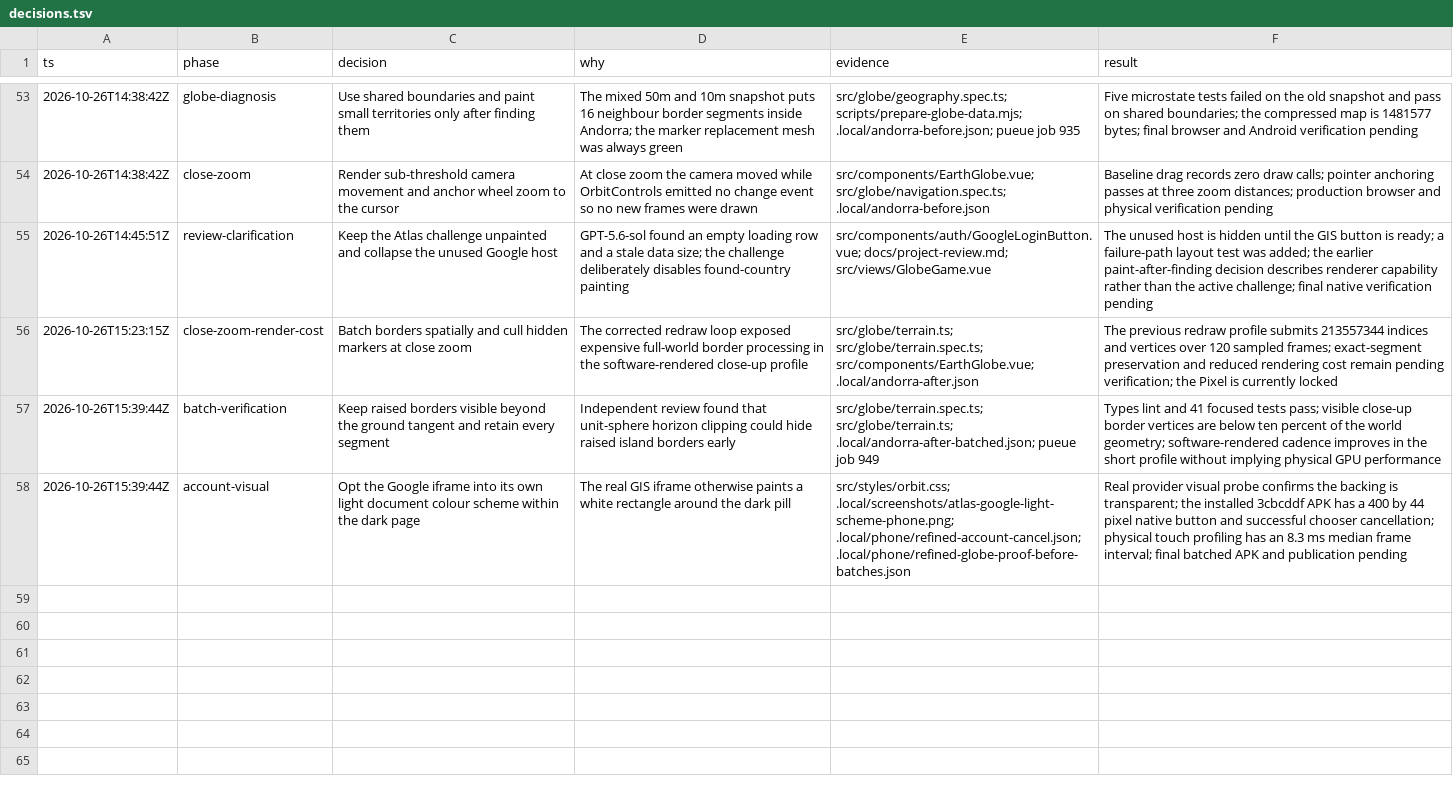
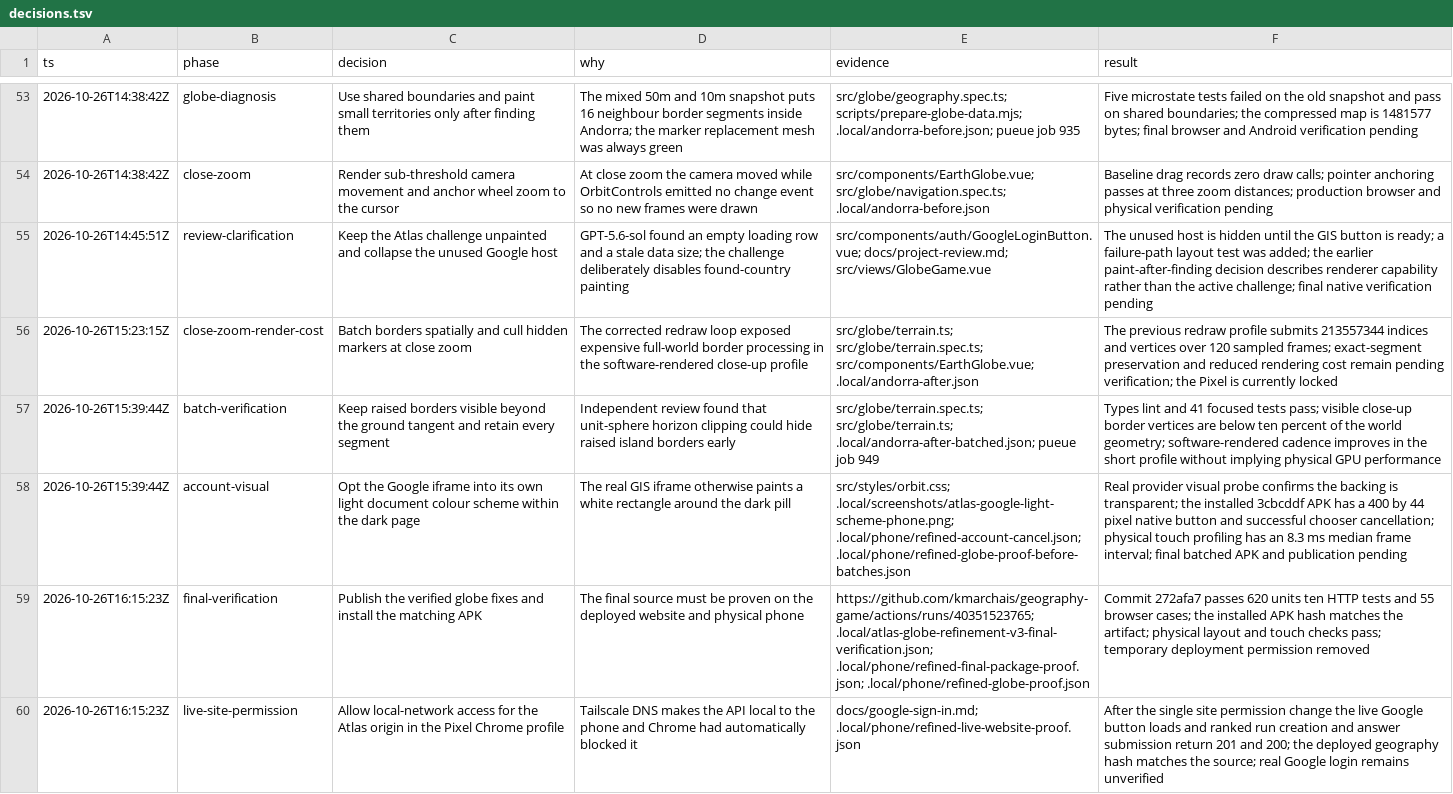
Before and after one commit to kmarchais/geography-game, a TSV file: docs/decisions.tsv, drawn as a sheet; only a part is shown, gaps mark what is left out; the diff names each change by its address in the sheet, - before the commit and + after, or states it on an @@ line.

Commit message:
Record globe validation and live Chrome permission check

```diff
--- a/docs/decisions.tsv
+++ b/docs/decisions.tsv
+row 59: 2026-10-26T16:15:23Z | final-verification | Publish the verified globe fixes and install the matching APK | The final source must be proven on the deployed website and physical phone | https://github.com/kmarchais/geography-game/actions/runs/40351523765; .local/atlas-globe-refinement-v3-final-verification.json; .local/phone/refined-final-package-proof.json; .local/phone/refined-globe-proof.json | Commit 272afa7 passes 620 units ten HTTP tests and 55 browser cases; the installed APK hash matches the artifact; physical layout and touch checks pass; temporary deployment permission removed
+row 60: 2026-10-26T16:15:23Z | live-site-permission | Allow local-network access for the Atlas origin in the Pixel Chrome profile | Tailscale DNS makes the API local to the phone and Chrome had automatically blocked it | docs/google-sign-in.md; .local/phone/refined-live-website-proof.json | After the single site permission change the live Google button loads and ranked run creation and answer submission return 201 and 200; the deployed geography hash matches the source; real Google login remains unverified
```
Also changed, not shown: 2 other files.
